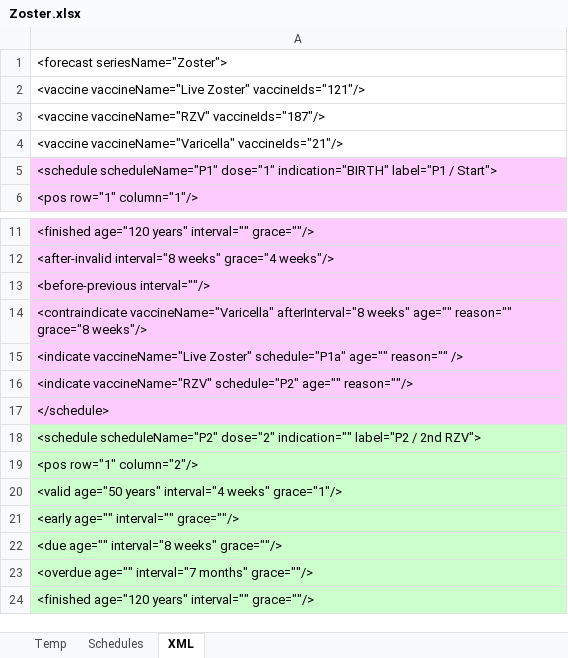
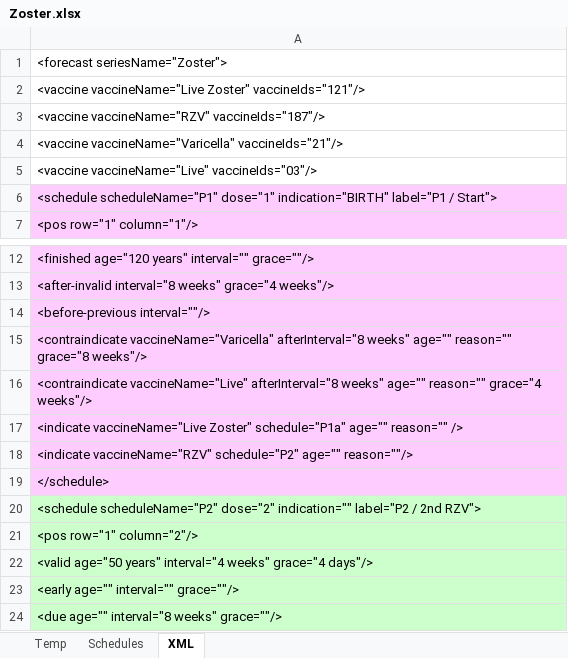
Before and after one commit to immregistries/LoneStarVaccineForecaster, an Excel workbook: src/main/webapp/schedules/Zoster.xlsx, sheet XML, drawn as a sheet; only a part is shown, gaps mark what is left out; the shorter side is filled out with more unchanged rows; values as stored, in another font and other column widths than the file's, no borders; addresses are those after the commit; the diff names each change by its address in the sheet, - before the commit and + after, or states it on an @@ line.

```diff
--- a/src/main/webapp/schedules/Zoster.xlsx (sheet XML)
+++ b/src/main/webapp/schedules/Zoster.xlsx (sheet XML)
+row 5: <vaccine vaccineName="Live" vaccineIds="03"/>
+row 16: <contraindicate vaccineName="Live" afterInterval="8 weeks" age="" reason="" grace="4 weeks"/>
-A22: …interval="4 weeks" grace="1"/>
+A22: …interval="4 weeks" grace="4 days"/>
```
Also changed, not shown: sheet Schedules, formulas that keep their value, 1 other file.
